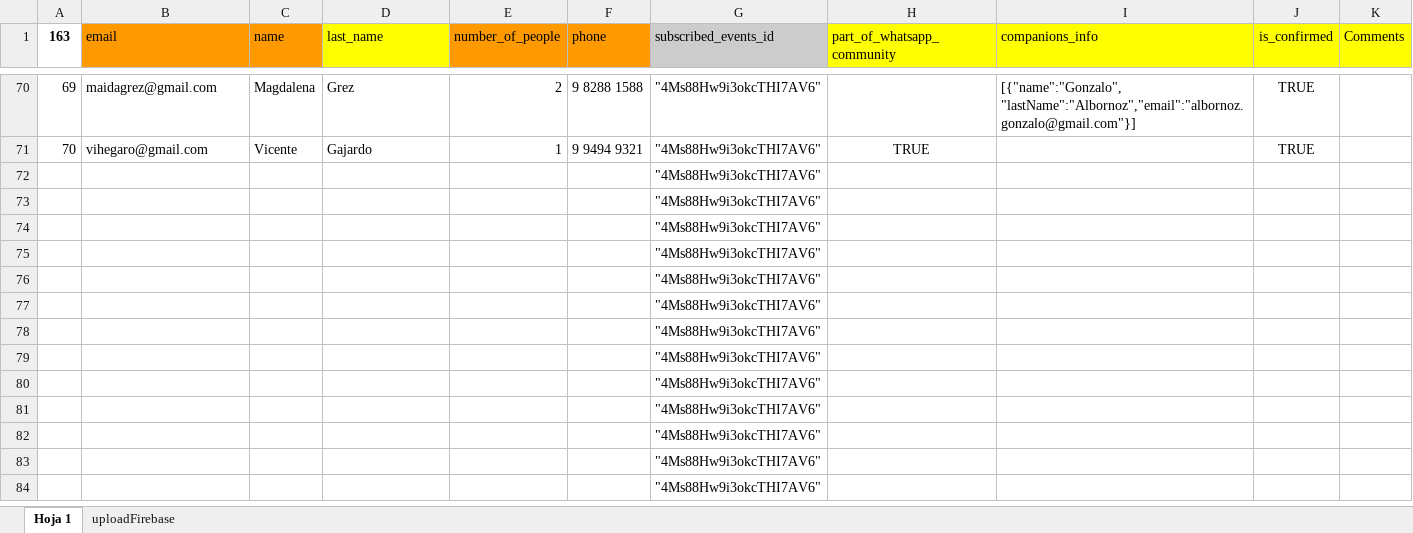
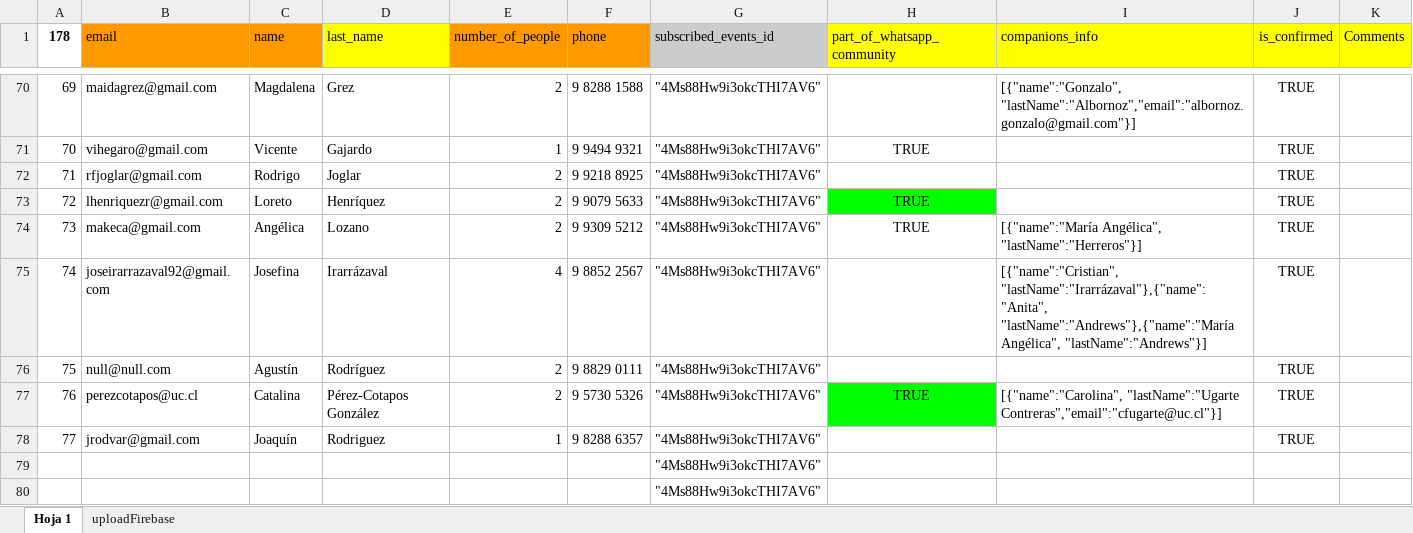
Before and after one commit to thomasconvain/40-minutos-app, an Excel workbook: help-script/inputs/24_09_24.xlsx, sheet Hoja 1, drawn as a sheet; only a part is shown, gaps mark what is left out; the shorter side is filled out with more unchanged rows; values as stored, in another font and other column widths than the file's, no borders; charts and pictures and conditional formats not drawn; removed rows and columns are numbered as before the commit, all else as after; the diff names each change by its address in the sheet, - before the commit and + after, or states it on an @@ line.

```diff
--- a/help-script/inputs/24_09_24.xlsx (sheet Hoja 1)
+++ b/help-script/inputs/24_09_24.xlsx (sheet Hoja 1)
-A1: 163
+A1: 178
-row 72:  |  |  |  |  |  | "4Ms88Hw9i3okcTHI7AV6"
-row 73:  |  |  |  |  |  | "4Ms88Hw9i3okcTHI7AV6"
-row 74:  |  |  |  |  |  | "4Ms88Hw9i3okcTHI7AV6"
-row 75:  |  |  |  |  |  | "4Ms88Hw9i3okcTHI7AV6"
-row 76:  |  |  |  |  |  | "4Ms88Hw9i3okcTHI7AV6"
-row 77:  |  |  |  |  |  | "4Ms88Hw9i3okcTHI7AV6"
-row 78:  |  |  |  |  |  | "4Ms88Hw9i3okcTHI7AV6"
+row 72: 71 | rfjoglar@gmail.com | Rodrigo | Joglar | 2 | 9 9218 8925 | "4Ms88Hw9i3okcTHI7AV6" |  |  | TRUE
+row 73: 72 | lhenriquezr@gmail.com | Loreto | Henríquez | 2 | 9 9079 5633 | "4Ms88Hw9i3okcTHI7AV6" | TRUE |  | TRUE
+row 74: 73 | makeca@gmail.com | Angélica | Lozano | 2 | 9 9309 5212 | "4Ms88Hw9i3okcTHI7AV6" | TRUE | [{"name":"María Angélica", "lastName":"Herreros"}] | TRUE
+row 75: 74 | joseirarrazaval92@gmail.com | Josefina | Irarrázaval | 4 | 9 8852 2567 | "4Ms88Hw9i3okcTHI7AV6" |  | [{"name":"Cristian", "lastName":"Irarrázaval"},{"name":"Anita", "lastName":"Andrews"},{"name":"María Angélica", "lastName":"Andrews"}] | TRUE
+row 76: 75 | null@null.com | Agustín | Rodríguez | 2 | 9 8829 0111 | "4Ms88Hw9i3okcTHI7AV6" |  |  | TRUE
+row 77: 76 | perezcotapos@uc.cl | Catalina | Pérez-Cotapos González | 2 | 9 5730 5326 | "4Ms88Hw9i3okcTHI7AV6" | TRUE | [{"name":"Carolina", "lastName":"Ugarte Contreras","email":"cfugarte@uc.cl"}] | TRUE
+row 78: 77 | jrodvar@gmail.com | Joaquín | Rodriguez | 1 | 9 8288 6357 | "4Ms88Hw9i3okcTHI7AV6" |  |  | TRUE
```
Also changed, not shown: sheet uploadFirebase, formulas that keep their value, 2 other files.
